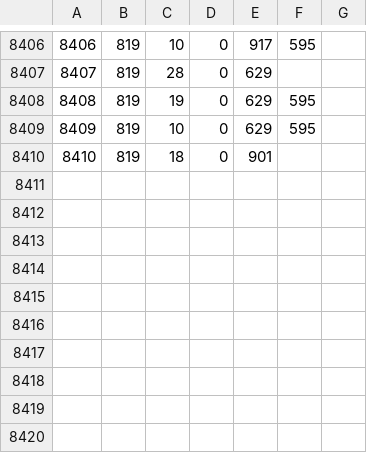
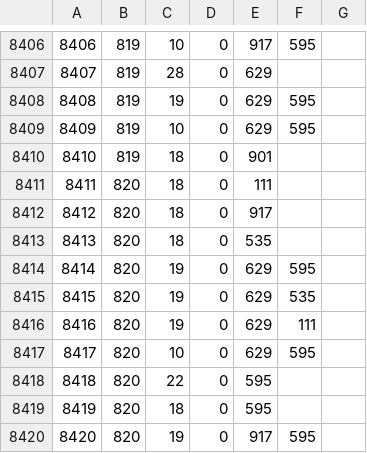
Before and after one commit to 72GomuGomu/72GomuGomuData, a CSV file: events.csv, drawn as a sheet; only a part is shown, gaps mark what is left out; the diff names each change by its address in the sheet, - before the commit and + after, or states it on an @@ line.

```diff
--- a/events.csv
+++ b/events.csv
+row 8411: 8411 | 820 | 18 | 0 | 111
+row 8412: 8412 | 820 | 18 | 0 | 917
+row 8413: 8413 | 820 | 18 | 0 | 535
+row 8414: 8414 | 820 | 19 | 0 | 629 | 595
+row 8415: 8415 | 820 | 19 | 0 | 629 | 535
+row 8416: 8416 | 820 | 19 | 0 | 629 | 111
+row 8417: 8417 | 820 | 10 | 0 | 629 | 595
+row 8418: 8418 | 820 | 22 | 0 | 595
+row 8419: 8419 | 820 | 18 | 0 | 595
+row 8420: 8420 | 820 | 19 | 0 | 917 | 595
```
Also changed, not shown: chapters.csv.
